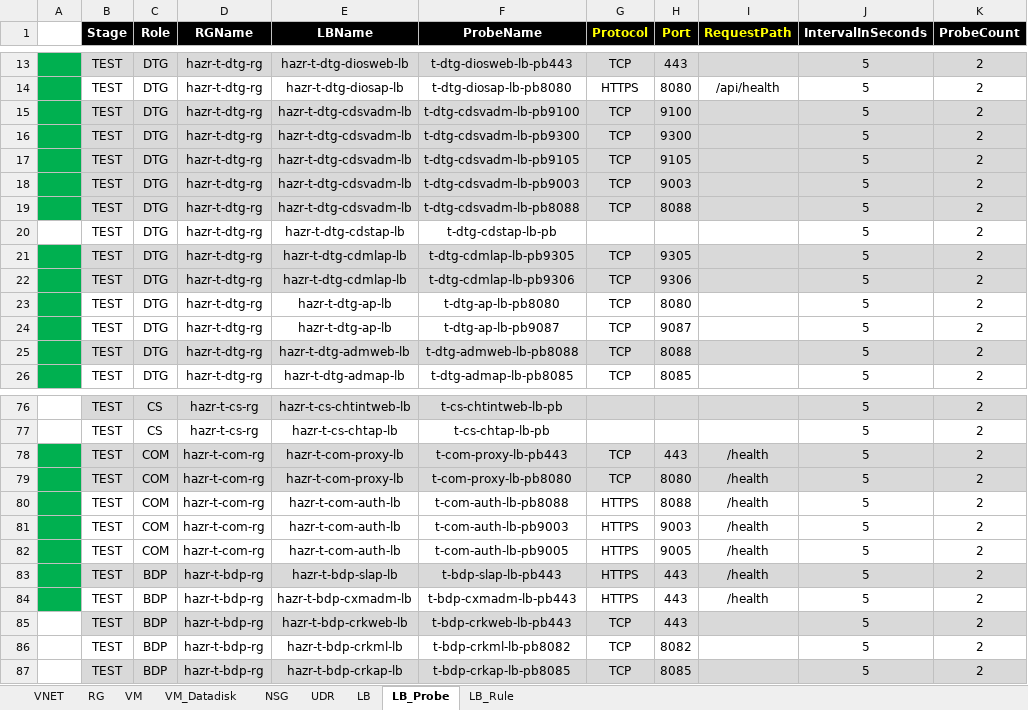
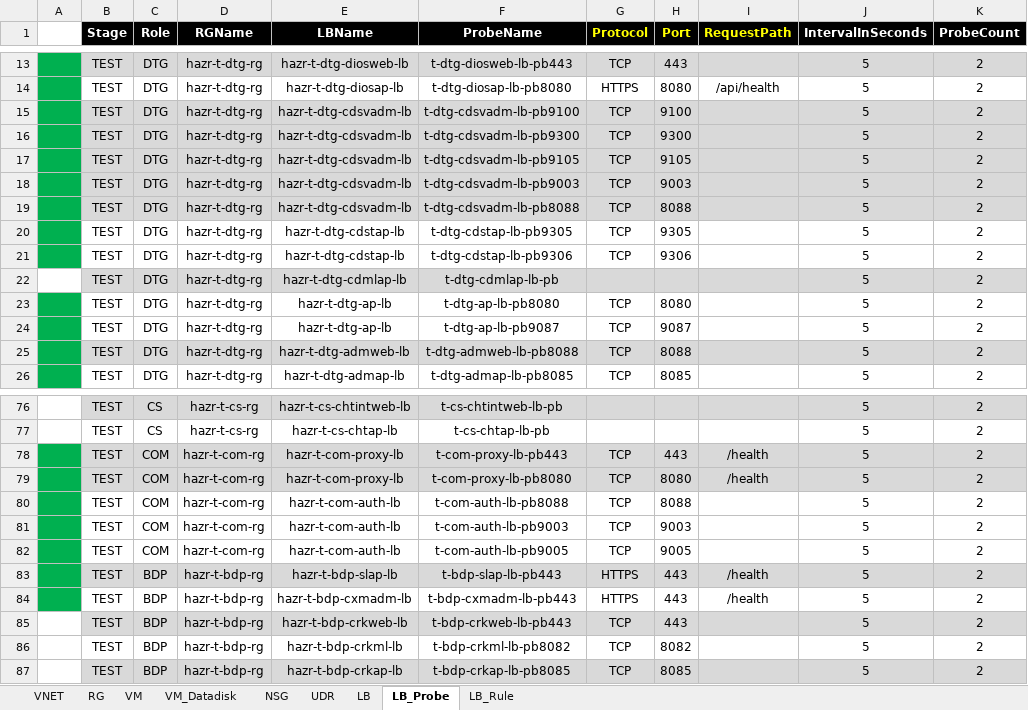
Before and after one commit to skpaek-git/hgi_resourceDeploy, an Excel workbook: 서버정보/20260521_리소스배포_테스트.xlsx, sheet LB_Probe, drawn as a sheet; only a part is shown, gaps mark what is left out; values as stored, in another font and other column widths than the file's, no borders; removed rows and columns are numbered as before the commit, all else as after; the diff names each change by its address in the sheet, - before the commit and + after, or states it on an @@ line.

```diff
--- a/서버정보/20260521_리소스배포_테스트.xlsx (sheet LB_Probe)
+++ b/서버정보/20260521_리소스배포_테스트.xlsx (sheet LB_Probe)
-row 20:  | TEST | DTG | hazr-t-dtg-rg | hazr-t-dtg-cdstap-lb | t-dtg-cdstap-lb-pb |  |  |  | 5 | 2
-B20:K21 fill: #D9D9D9
+B20:K21 fill: none
-E20:E21 (LBName): hazr-t-dtg-cdmlap-lb
+E20:E21 (LBName): hazr-t-dtg-cdstap-lb
-F20 (ProbeName): t-dtg-cdmlap-lb-pb9305
+F20 (ProbeName): t-dtg-cdstap-lb-pb9305
-F21 (ProbeName): t-dtg-cdmlap-lb-pb9306
+F21 (ProbeName): t-dtg-cdstap-lb-pb9306
+row 22:  | TEST | DTG | hazr-t-dtg-rg | hazr-t-dtg-cdmlap-lb | t-dtg-cdmlap-lb-pb |  |  |  | 5 | 2
-G80:G82 (Protocol): HTTPS
+G80:G82 (Protocol): TCP
-I80:I82 (RequestPath): /health
+I80:I82 (RequestPath): (empty)
```
Also changed, not shown: sheet LB_Rule, sheet VM, sheet VM_Datadisk, sheet NSG, formulas that keep their value, 서버정보/20260601_리소스배포_운영.xlsx, 1 other file.
